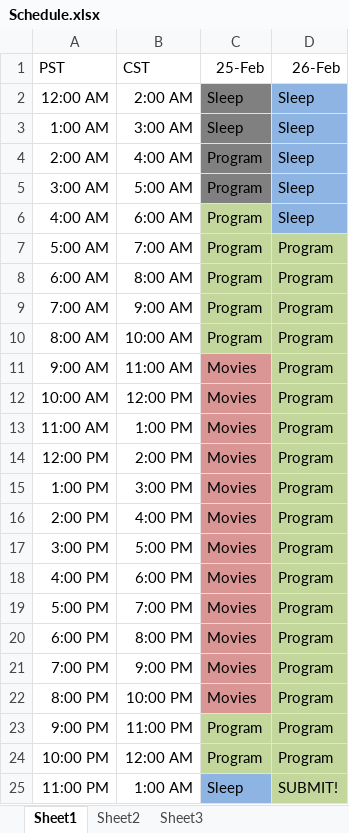
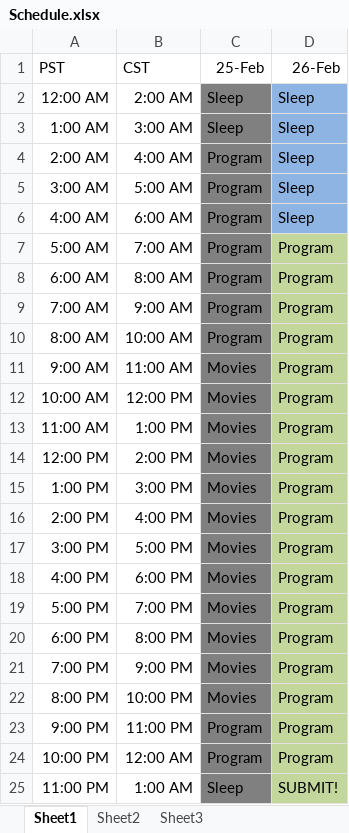
Before and after one commit to ETdoFresh/WBB, an Excel workbook: Schedule.xlsx, sheet Sheet1, drawn as a sheet; values as stored, in another font and other column widths than the file's, no borders; the diff names each change by its address in the sheet, - before the commit and + after, or states it on an @@ line.

```diff
--- a/Schedule.xlsx (sheet Sheet1)
+++ b/Schedule.xlsx (sheet Sheet1)
-C6:C10 fill: #C3D69B
+C6:C10 fill: #808080
-C11:C22 fill: #D99694
+C11:C22 fill: #808080
-C23:C24 fill: #C3D69B
+C23:C24 fill: #808080
-C25 fill: #8EB4E3
+C25 fill: #808080
```
Also changed, not shown: 15 other files.
